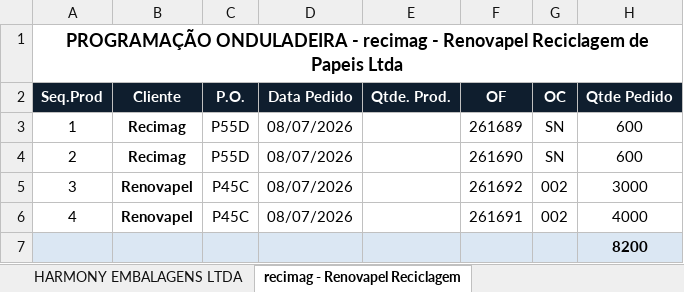
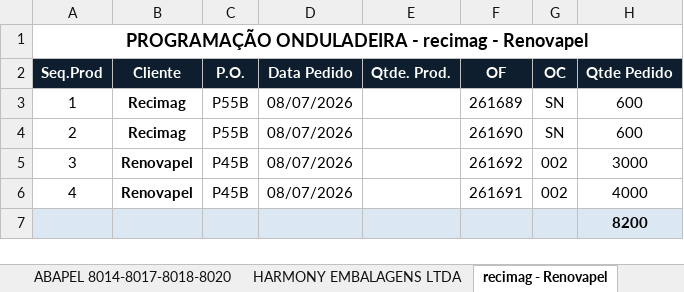
Before and after one commit to marcilianocamargo-stack/agenda-producao-onduladeira, an Excel workbook: programacao-hoje.xlsx, sheet recimag - Renovapel, drawn as a sheet; only a part is shown; values as stored, in another font and other column widths than the file's, no borders; the diff names each change by its address in the sheet, - before the commit and + after, or states it on an @@ line.

```diff
--- a/programacao-hoje.xlsx (sheet recimag - Renovapel)
+++ b/programacao-hoje.xlsx (sheet recimag - Renovapel)
-sheet tab: recimag - Renovapel Reciclagem
+sheet tab: recimag - Renovapel
-A1 (Seq.Prod): …- Renovapel Reciclagem de Papeis Ltda
+A1 (Seq.Prod): …- Renovapel
-C3:C4 (P.O.): P55D
+C3:C4 (P.O.): P55B
-C5:C6 (P.O.): P45C
+C5:C6 (P.O.): P45B
```
Also changed, not shown: sheet ABAPEL 8014-8017-8018-8020, sheet CARPEL, other sheet tabs, hidden cells, charts or pictures.
